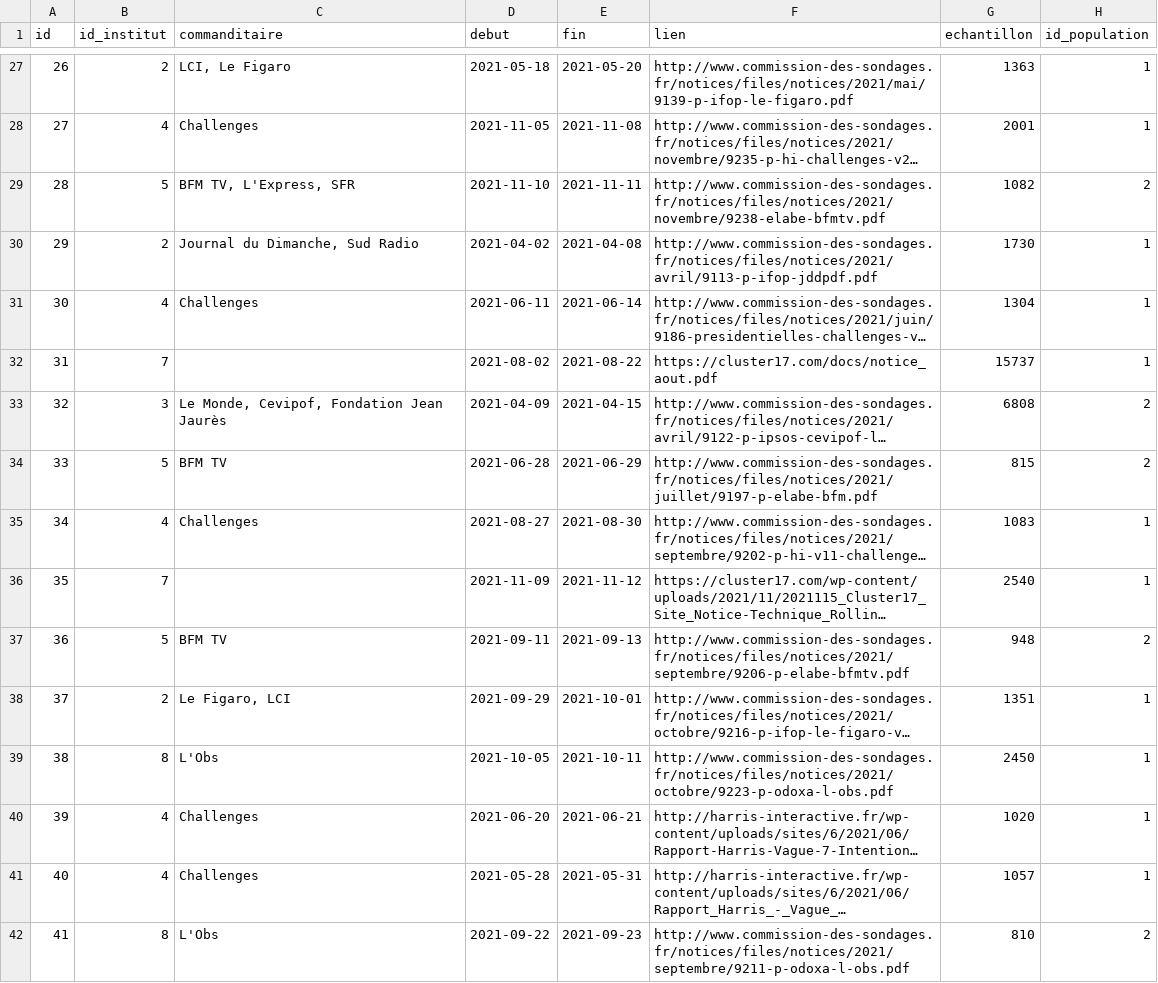
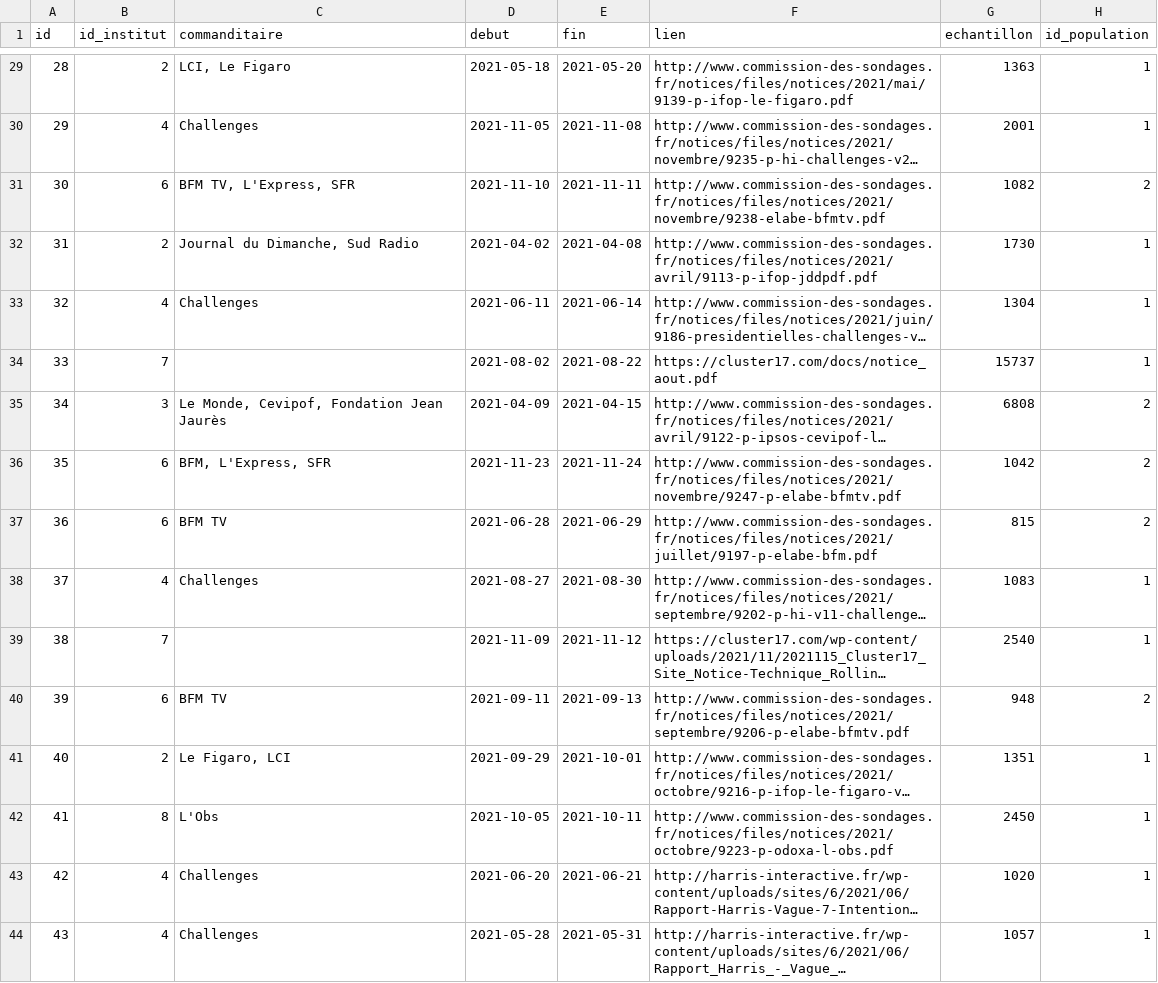
Before and after one commit to Bkolenc/sondages_presidentielle2022_ebra, a CSV file: data/sondages.csv, drawn as a sheet; only a part is shown, gaps mark what is left out; the shorter side is filled out with more unchanged rows; long unchanged cells end in …; addresses are those after the commit; the diff covers the shown part only; the diff names each change by its address in the sheet, - before the commit and + after, or states it on an @@ line.

```diff
--- a/data/sondages.csv
+++ b/data/sondages.csv
@@ column A (id) renumbered from row 8 down @@
-B31 (id_institut): 5
+B31 (id_institut): 6
+row 36: 35 | 6 | BFM, L'Express, SFR | 2021-11-23 | 2021-11-24 | http://www.commission-des-sondages.fr/notices/files/notices/2021/novembre/9247-p-elabe-bfmtv.pdf | 1042 | 2
-B37 (id_institut): 5
+B37 (id_institut): 6
-B40 (id_institut): 5
+B40 (id_institut): 6
```
Also changed, not shown: 6 added rows and 5 edited cells elsewhere in this file, data/candidats.csv, data/hypotheses_1.csv, 5 other files.
